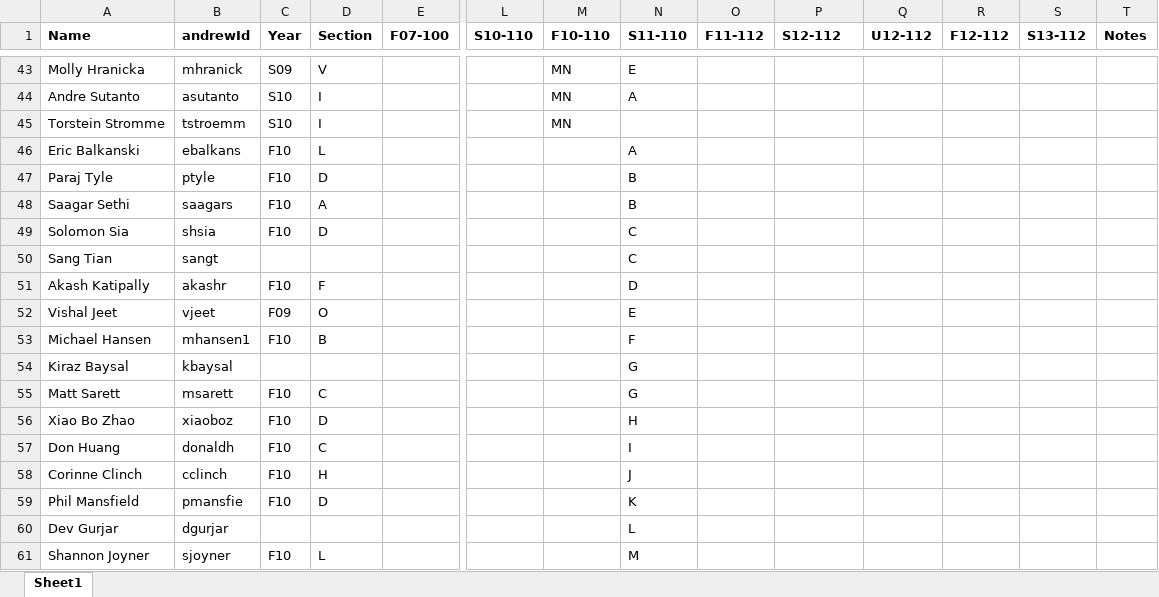
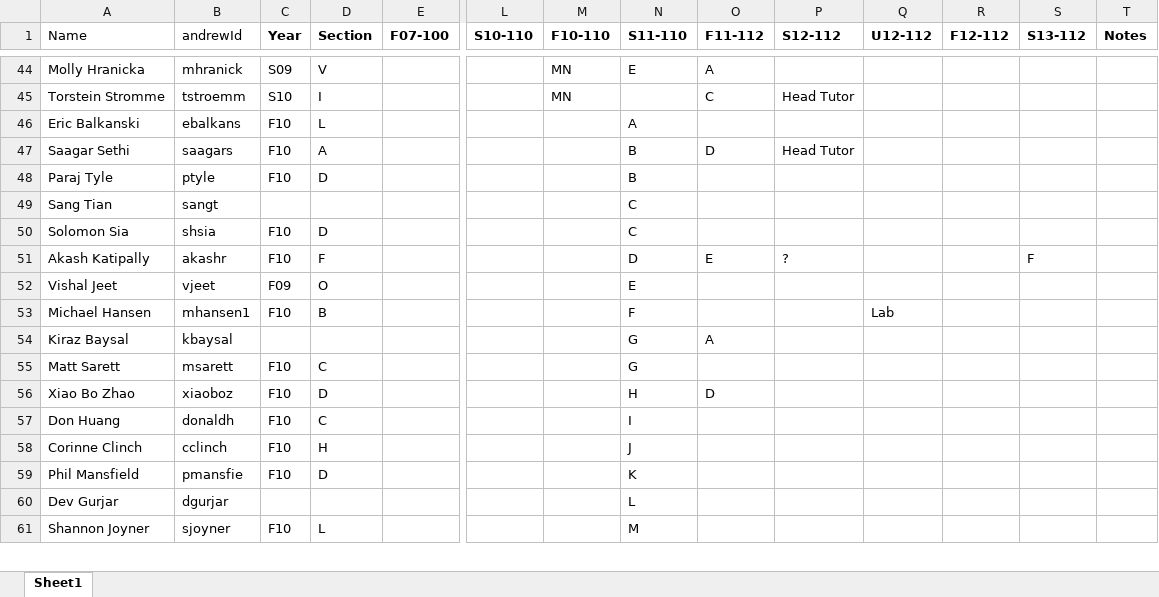
Before and after one commit to markwongsk/CAFamilyTree, an Excel workbook: CAFamilyData.xlsx, sheet Sheet1, drawn as a sheet; only a part is shown, gaps mark what is left out; values as stored, in another font and other column widths than the file's, no borders; removed rows and columns are numbered as before the commit, all else as after; rows hold the shown columns only; the diff covers the shown part only; the diff names each change by its address in the sheet, - before the commit and + after, or states it on an @@ line.

```diff
--- a/CAFamilyData.xlsx (sheet Sheet1)
+++ b/CAFamilyData.xlsx (sheet Sheet1)
-A1:B1 bold: on
+A1:B1 bold: off
-O44 (F11-112): (empty)
+O44 (F11-112): A
-row 44: Andre Sutanto | asutanto | S10 | I |  |  | MN | A
-O45 (F11-112): (empty)
+O45 (F11-112): C
-P45 (S12-112): (empty)
+P45 (S12-112): Head Tutor
+row 47: Saagar Sethi | saagars | F10 | A |  |  |  | B | D | Head Tutor
-row 48: Saagar Sethi | saagars | F10 | A |  |  |  | B
@@ row 50 moved to row 49: Sang Tian @@
-O51 (F11-112): (empty)
+O51 (F11-112): E
-P51 (S12-112): (empty)
+P51 (S12-112): ?
-S51 (S13-112): (empty)
+S51 (S13-112): F
-Q53 (U12-112): (empty)
+Q53 (U12-112): Lab
-O54 (F11-112): (empty)
+O54 (F11-112): A
-O56 (F11-112): (empty)
+O56 (F11-112): D
```
Also changed, not shown: 46 added rows, 4 removed rows, 11 moved rows and 14 edited cells elsewhere in this sheet, 1 other file.
